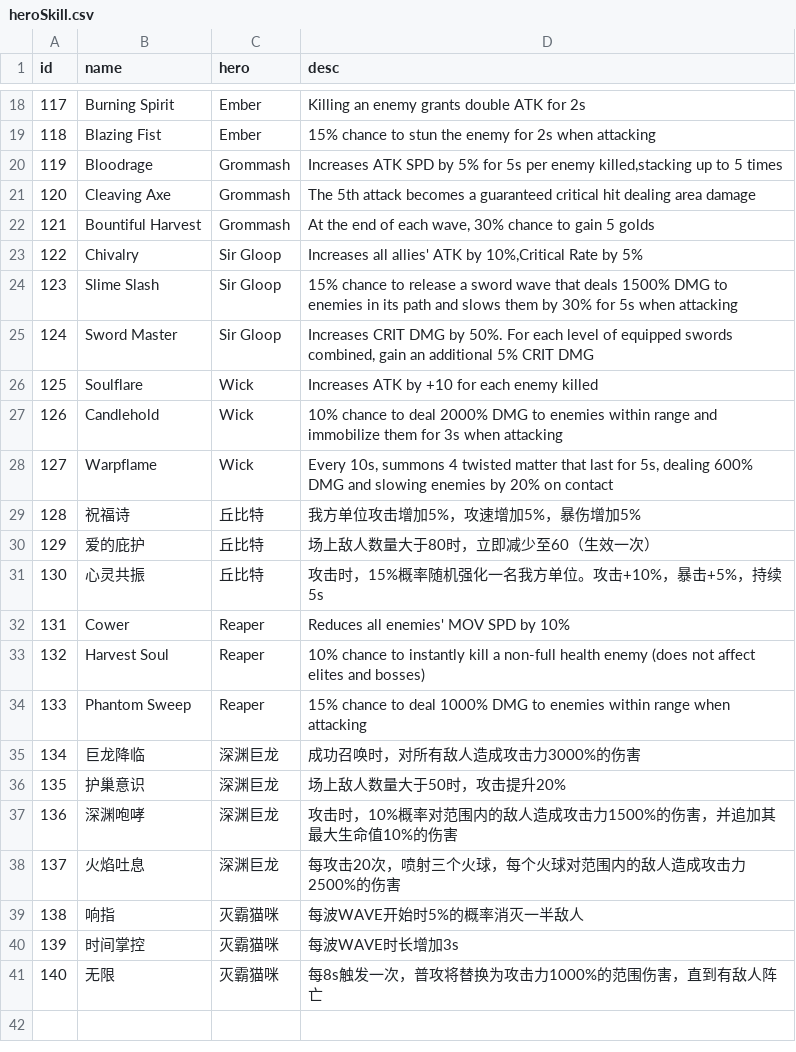
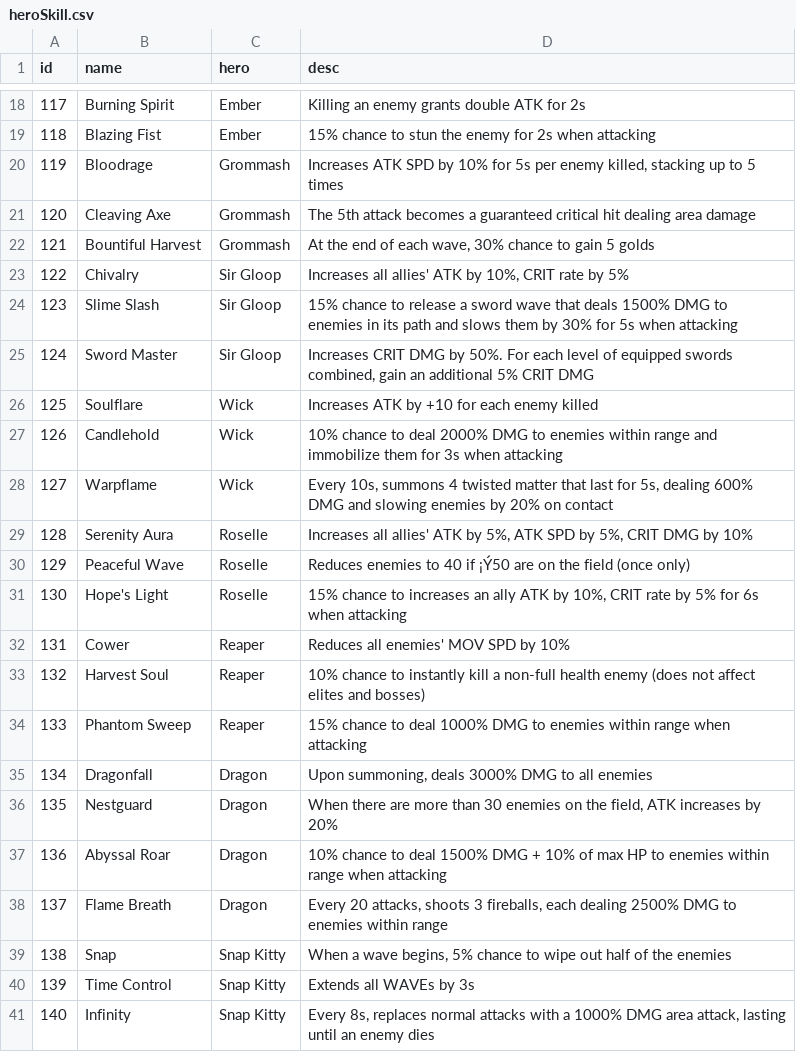
Before and after one commit to coder-hp/MergeDefense, a CSV file: MergeDefense/Assets/Excel/heroSkill.csv, drawn as a sheet; only a part is shown, gaps mark what is left out; the diff names each change by its address in the sheet, - before the commit and + after, or states it on an @@ line.

```diff
--- a/MergeDefense/Assets/Excel/heroSkill.csv
+++ b/MergeDefense/Assets/Excel/heroSkill.csv
-D20 (desc): …SPD by 5% for 5s per enemy killed,stacking up to…
+D20 (desc): …SPD by 10% for 5s per enemy killed, stacking up to…
-D23 (desc): …ATK by 10%,Critical Rate by 5%
+D23 (desc): …ATK by 10%, CRIT rate by 5%
-B29 (name): 祝福诗
+B29 (name): Serenity Aura
-C29:C31 (hero): 丘比特
+C29:C31 (hero): Roselle
-D29 (desc): 我方单位攻击增加5%，攻速增加5%，暴伤增加5%
+D29 (desc): Increases all allies' ATK by 5%, ATK SPD by 5%, CRIT DMG by 10%
-B30 (name): 爱的庇护
+B30 (name): Peaceful Wave
-D30 (desc): 场上敌人数量大于80时，立即减少至60（生效一次）
+D30 (desc): Reduces enemies to 40 if ¡Ý50 are on the field (once only)
-B31 (name): 心灵共振
+B31 (name): Hope's Light
-D31 (desc): 攻击时，15%概率随机强化一名我方单位。攻击+10%，暴击+5%，持续5s
+D31 (desc): 15% chance to increases an ally ATK by 10%, CRIT rate by 5% for 6s when attacking
-B35 (name): 巨龙降临
+B35 (name): Dragonfall
-C35:C38 (hero): 深渊巨龙
+C35:C38 (hero): Dragon
-D35 (desc): 成功召唤时，对所有敌人造成攻击力3000%的伤害
+D35 (desc): Upon summoning, deals 3000% DMG to all enemies
-B36 (name): 护巢意识
+B36 (name): Nestguard
-D36 (desc): 场上敌人数量大于50时，攻击提升20%
+D36 (desc): When there are more than 30 enemies on the field, ATK increases by 20%
-B37 (name): 深渊咆哮
+B37 (name): Abyssal Roar
-D37 (desc): 攻击时，10%概率对范围内的敌人造成攻击力1500%的伤害，并追加其最大生命值10%的伤害
+D37 (desc): 10% chance to deal 1500% DMG + 10% of max HP to enemies within range when attacking
-B38 (name): 火焰吐息
+B38 (name): Flame Breath
-D38 (desc): 每攻击20次，喷射三个火球，每个火球对范围内的敌人造成攻击力2500%的伤害
+D38 (desc): Every 20 attacks, shoots 3 fireballs, each dealing 2500% DMG to enemies within range
-B39 (name): 响指
+B39 (name): Snap
-C39:C41 (hero): 灭霸猫咪
+C39:C41 (hero): Snap Kitty
-D39 (desc): 每波WAVE开始时5%的概率消灭一半敌人
+D39 (desc): When a wave begins, 5% chance to wipe out half of the enemies
-B40 (name): 时间掌控
+B40 (name): Time Control
-D40 (desc): 每波WAVE时长增加3s
+D40 (desc): Extends all WAVEs by 3s
-B41 (name): 无限
+B41 (name): Infinity
-D41 (desc): 每8s触发一次，普攻将替换为攻击力1000%的范围伤害，直到有敌人阵亡
+D41 (desc): Every 8s, replaces normal attacks with a 1000% DMG area attack, lasting until an enemy dies
```
Also changed, not shown: MergeDefense/Assets/Excel/hero.csv, 2 other files.
